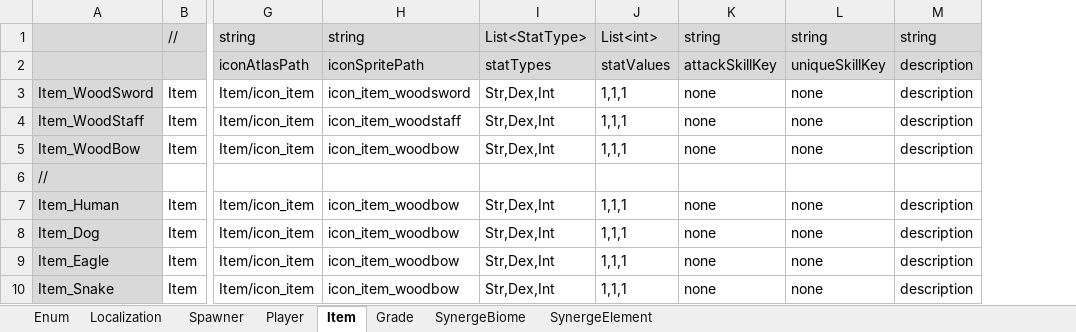
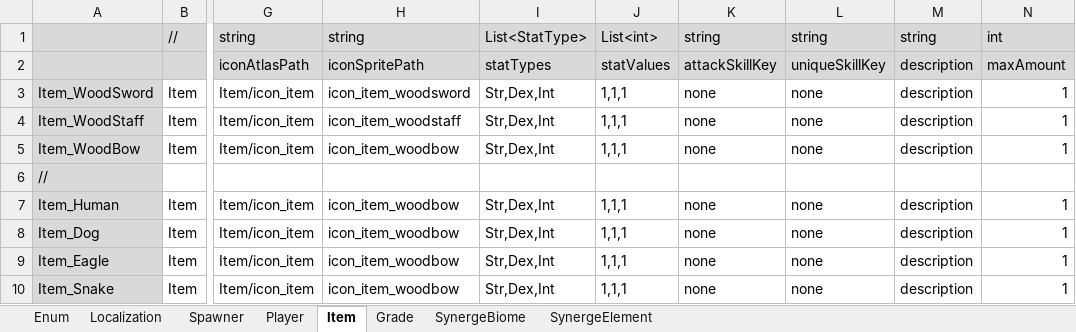
Before and after one commit to rnrdjrdl5/FactoryProject, an Excel workbook: Generated/GameData.xlsx, sheet Item, drawn as a sheet; only a part is shown, gaps mark what is left out; values as stored, in another font and other column widths than the file's, no borders; the diff names each change by its address in the sheet, - before the commit and + after, or states it on an @@ line.

```diff
--- a/Generated/GameData.xlsx (sheet Item)
+++ b/Generated/GameData.xlsx (sheet Item)
+column N, rows 1-10: int | maxAmount | 1 | 1 | 1 |  | 1 | 1 | 1 | 1
```
Also changed, not shown: 14 other files.
